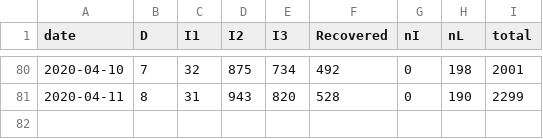
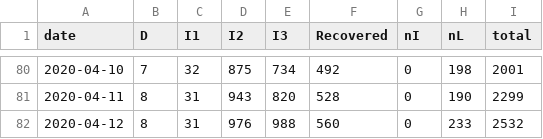
Before and after one commit to eunices/shiny-server, a CSV file: public-apps/covid19/cases.csv, drawn as a sheet; only a part is shown, gaps mark what is left out; the diff names each change by its address in the sheet, - before the commit and + after, or states it on an @@ line.

Commit message:
[EJYS] Update erroneous date in data and update summary

```diff
--- a/public-apps/covid19/cases.csv
+++ b/public-apps/covid19/cases.csv
+row 82: 2020-04-12 | 8 | 31 | 976 | 988 | 560 | 0 | 233 | 2532
```
Also changed, not shown: 2 other files.
